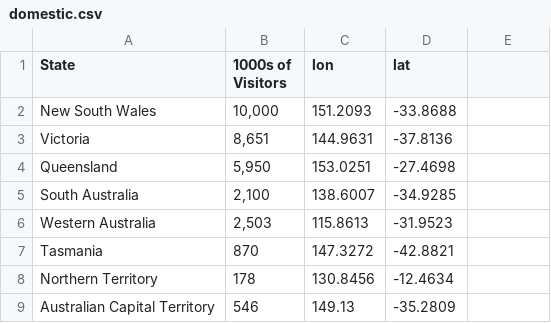
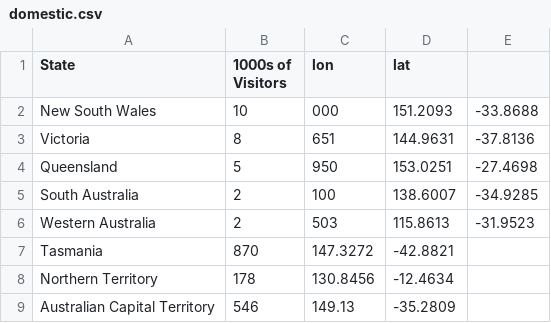
Before and after one commit to vmon0005/fit3179, a CSV file: domestic.csv, drawn as a sheet.

Commit message:
Update domestic.csv

```diff
--- a/domestic.csv
+++ b/domestic.csv
@@ -1,7 +1,7 @@
 State,1000s of Visitors,lon,lat
-New South Wales,"10,000",151.2093,-33.8688
-Victoria,"8,651",144.9631,-37.8136
-Queensland,"5,950",153.0251,-27.4698
-South Australia,"2,100",138.6007,-34.9285
-Western Australia,"2,503",115.8613,-31.9523
+New South Wales,10,000,151.2093,-33.8688
+Victoria,8,651,144.9631,-37.8136
+Queensland,5,950,153.0251,-27.4698
+South Australia,2,100,138.6007,-34.9285
+Western Australia,2,503,115.8613,-31.9523
 Tasmania,870,147.3272,-42.8821
```
